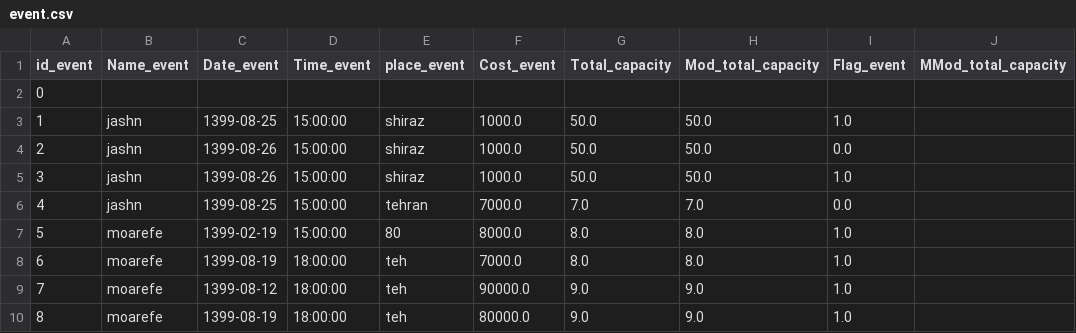
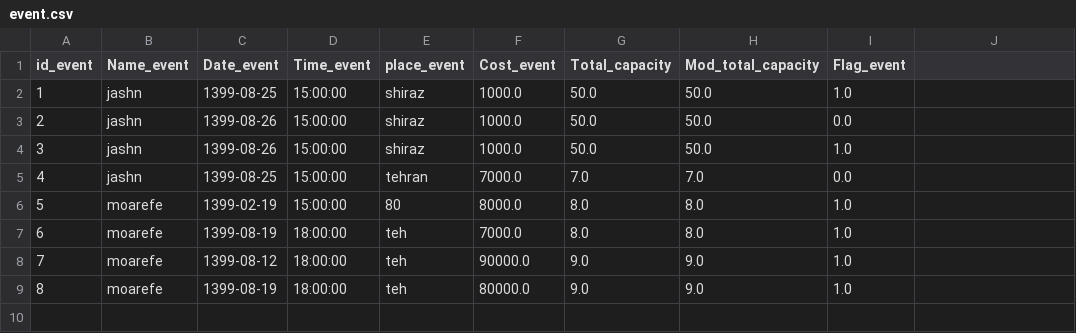
Before and after one commit to MohadesePakdin/sales_ticket, a CSV file: event.csv, drawn as a sheet; the diff names each change by its address in the sheet, - before the commit and + after, or states it on an @@ line.

```diff
--- a/event.csv
+++ b/event.csv
-J1: MMod_total_capacity
+J1: (empty)
-row 2: 0
```
Also changed, not shown: 3 other files.
